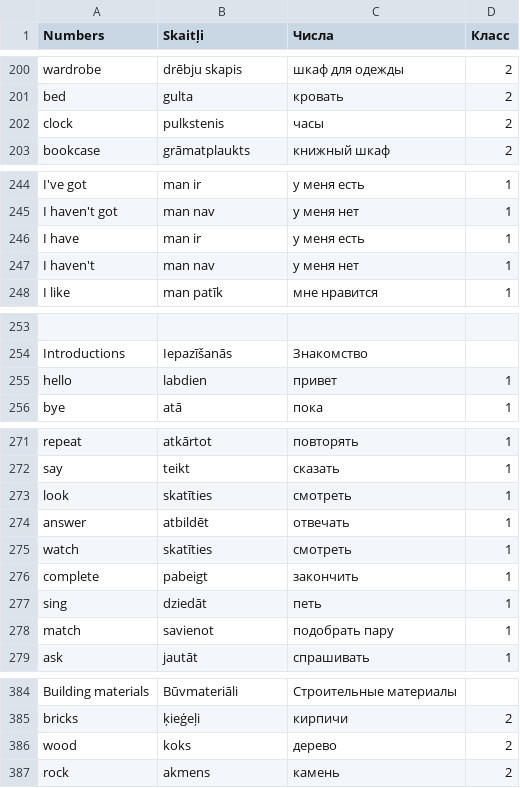
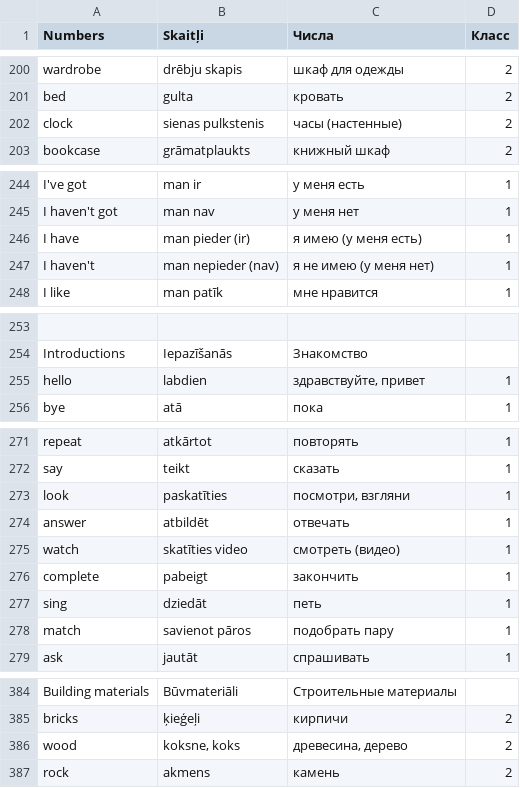
Before and after one commit to ArDiLearn/DictionaryGames, a CSV file: Словарь англ. 1-2 класс.csv, drawn as a sheet; only a part is shown, gaps mark what is left out; the diff covers the shown part only; the diff names each change by its address in the sheet, - before the commit and + after, or states it on an @@ line.

Commit message:
Curriculum: refine translations for synonyms and homonyms to eliminate quiz option collisions

```diff
--- a/Словарь англ. 1-2 класс.csv
+++ b/Словарь англ. 1-2 класс.csv
-B202 (Skaitļi): pulkstenis
+B202 (Skaitļi): sienas pulkstenis
-C202 (Числа): часы
+C202 (Числа): часы (настенные)
-B246 (Skaitļi): man ir
+B246 (Skaitļi): man pieder (ir)
-C246 (Числа): у меня есть
+C246 (Числа): я имею (у меня есть)
-B247 (Skaitļi): man nav
+B247 (Skaitļi): man nepieder (nav)
-C247 (Числа): у меня нет
+C247 (Числа): я не имею (у меня нет)
-C255 (Числа): привет
+C255 (Числа): здравствуйте, привет
-B273 (Skaitļi): skatīties
+B273 (Skaitļi): paskatīties
-C273 (Числа): смотреть
+C273 (Числа): посмотри, взгляни
-B275 (Skaitļi): skatīties
+B275 (Skaitļi): skatīties video
-C275 (Числа): смотреть
+C275 (Числа): смотреть (видео)
-B278 (Skaitļi): savienot
+B278 (Skaitļi): savienot pāros
-B386 (Skaitļi): koks
+B386 (Skaitļi): koksne, koks
-C386 (Числа): дерево
+C386 (Числа): древесина, дерево
```
Also changed, not shown: 5 edited cells elsewhere in this file, 13 other files.
